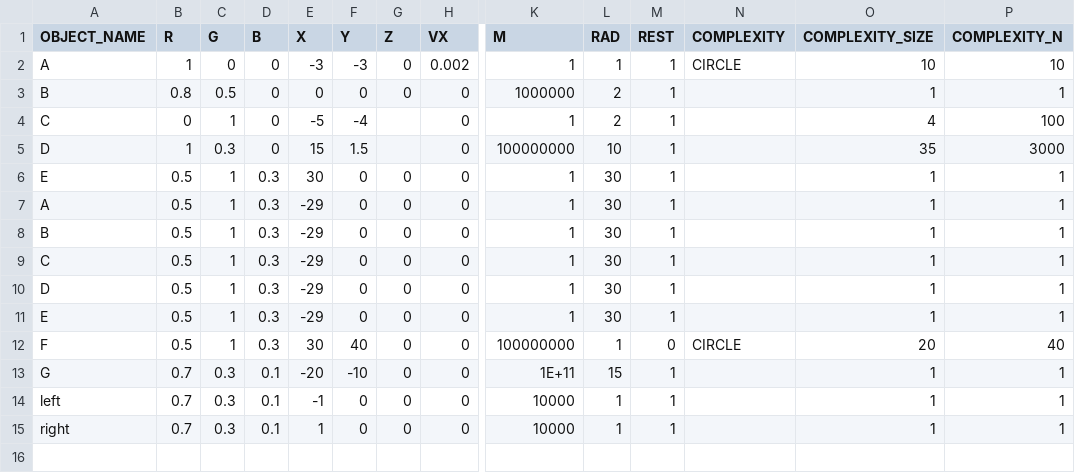
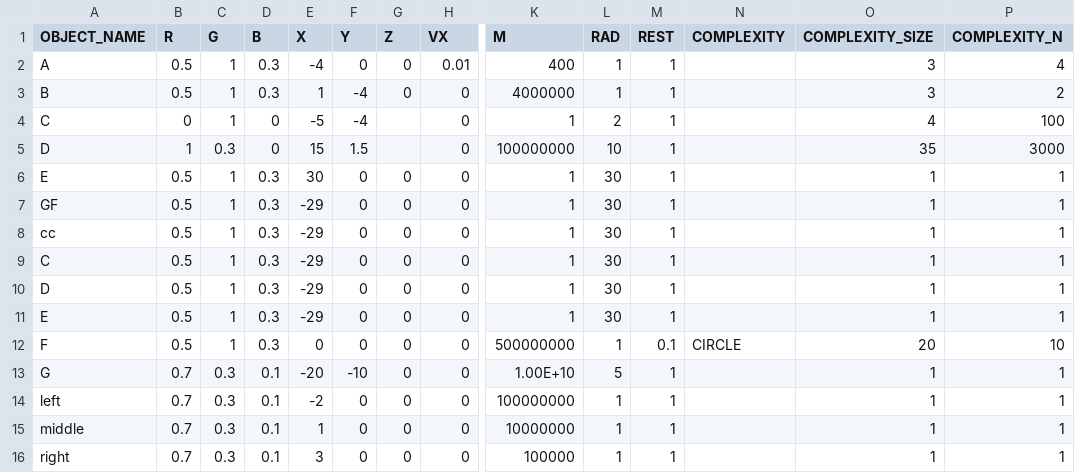
Before and after one commit to Braumeister-Stefan/ParticleSimulator2, a CSV file: Inputs/object_inputs.csv, drawn as a sheet; only a part is shown, gaps mark what is left out; addresses are those after the commit; rows hold the shown columns only; the diff names each change by its address in the sheet, - before the commit and + after, or states it on an @@ line.

```diff
--- a/Inputs/object_inputs.csv
+++ b/Inputs/object_inputs.csv
-B2 (R): 1
+B2 (R): 0.5
-C2 (G): 0
+C2 (G): 1
-D2:D3 (B): 0
+D2:D3 (B): 0.3
-E2 (X): -3
+E2 (X): -4
-F2 (Y): -3
+F2 (Y): 0
-H2 (VX): 0.002
+H2 (VX): 0.01
-K2 (M): 1
+K2 (M): 400
-N2 (COMPLEXITY): CIRCLE
+N2 (COMPLEXITY): (empty)
-O2 (COMPLEXITY_SIZE): 10
+O2 (COMPLEXITY_SIZE): 3
-P2 (COMPLEXITY_N): 10
+P2 (COMPLEXITY_N): 4
-B3 (R): 0.8
+B3 (R): 0.5
-C3 (G): 0.5
+C3 (G): 1
-E3 (X): 0
+E3 (X): 1
-F3 (Y): 0
+F3 (Y): -4
-K3 (M): 1000000
+K3 (M): 4000000
-L3 (RAD): 2
+L3 (RAD): 1
-O3 (COMPLEXITY_SIZE): 1
+O3 (COMPLEXITY_SIZE): 3
-P3 (COMPLEXITY_N): 1
+P3 (COMPLEXITY_N): 2
-A7 (OBJECT_NAME): A
+A7 (OBJECT_NAME): GF
-A8 (OBJECT_NAME): B
+A8 (OBJECT_NAME): cc
-E12 (X): 30
+E12 (X): 0
-F12 (Y): 40
+F12 (Y): 0
-K12 (M): 100000000
+K12 (M): 500000000
-M12 (REST): 0
+M12 (REST): 0.1
-P12 (COMPLEXITY_N): 40
+P12 (COMPLEXITY_N): 10
-K13 (M): 1E+11
+K13 (M): 1.00E+10
-L13 (RAD): 15
+L13 (RAD): 5
-E14 (X): -1
+E14 (X): -2
-K14 (M): 10000
+K14 (M): 100000000
+row 15: middle | 0.7 | 0.3 | 0.1 | 1 | 0 | 0 | 0 | 10000000 | 1 | 1 |  | 1 | 1
-E16 (X): 1
+E16 (X): 3
-K16 (M): 10000
+K16 (M): 100000
```
Also changed, not shown: Inputs/scenario_inputs.csv, 16 other files.
